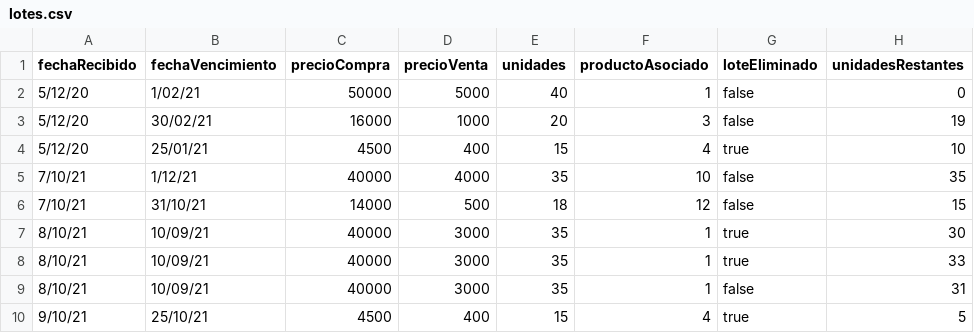
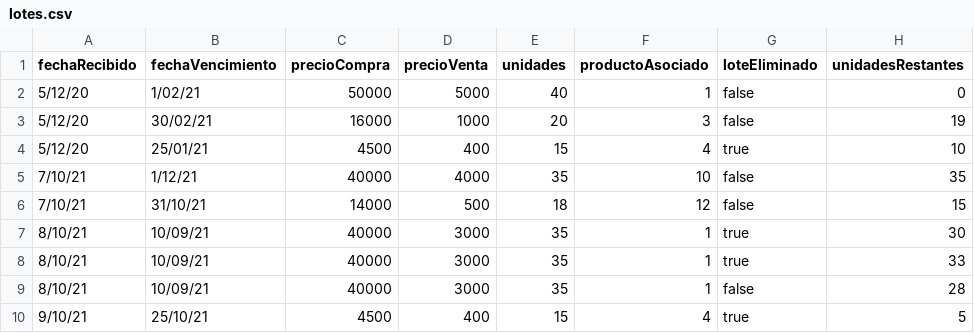
Before and after one commit to DPOO-JJ/proyecto-1, a CSV file: proyecto-1/data/lotes.csv, drawn as a sheet.

```diff
--- a/proyecto-1/data/lotes.csv
+++ b/proyecto-1/data/lotes.csv
@@ -8,3 +8,3 @@
 8/10/21,10/09/21,40000,3000,35,1,true,33
-8/10/21,10/09/21,40000,3000,35,1,false,31
+8/10/21,10/09/21,40000,3000,35,1,false,28
 9/10/21,25/10/21,4500,400,15,4,true,5
```
Also changed, not shown: proyecto-1/data/clientes.csv, 8 other files.
